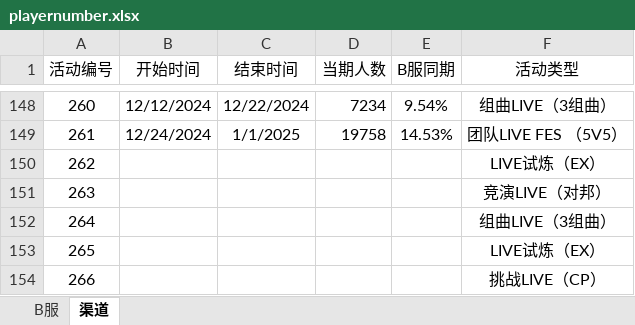
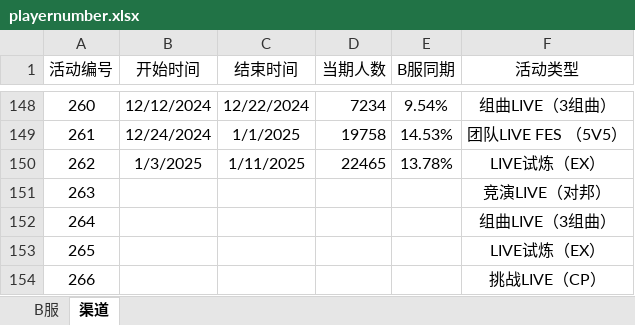
Before and after one commit to Yamamoto-2/tsugu-bangdream-bot, an Excel workbook: backend/config/playernumber.xlsx, sheet 渠道, drawn as a sheet; only a part is shown, gaps mark what is left out; values as stored, in another font and other column widths than the file's, no borders; the diff names each change by its address in the sheet, - before the commit and + after, or states it on an @@ line.

Commit message:
数据更新（262）

```diff
--- a/backend/config/playernumber.xlsx (sheet 渠道)
+++ b/backend/config/playernumber.xlsx (sheet 渠道)
-B150 (开始时间): (empty)
+B150 (开始时间): 1/3/2025
-C150 (结束时间): (empty)
+C150 (结束时间): 1/11/2025
-D150 (当期人数): (empty)
+D150 (当期人数): 22465
-E150 (B服同期): (empty)
+E150 (B服同期): 13.78%
```
Also changed, not shown: sheet B服.
